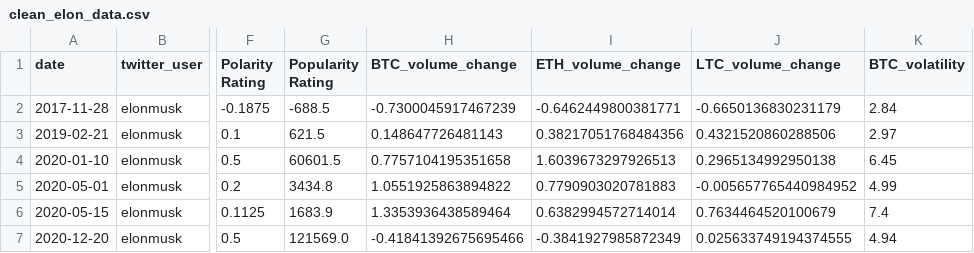
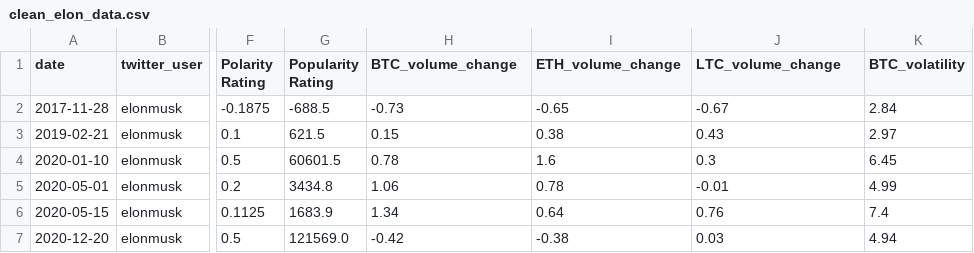
Before and after one commit to mnewk555/Project1_CryptoSentiment, a CSV file: data/clean_data/clean_elon_data.csv, drawn as a sheet; only a part is shown, gaps mark what is left out; the diff names each change by its address in the sheet, - before the commit and + after, or states it on an @@ line.

```diff
--- a/data/clean_data/clean_elon_data.csv
+++ b/data/clean_data/clean_elon_data.csv
-H2 (BTC_volume_change): -0.7300045917467239
+H2 (BTC_volume_change): -0.73
-I2 (ETH_volume_change): -0.6462449800381771
+I2 (ETH_volume_change): -0.65
-J2 (LTC_volume_change): -0.6650136830231179
+J2 (LTC_volume_change): -0.67
-H3 (BTC_volume_change): 0.148647726481143
+H3 (BTC_volume_change): 0.15
-I3 (ETH_volume_change): 0.38217051768484356
+I3 (ETH_volume_change): 0.38
-J3 (LTC_volume_change): 0.4321520860288506
+J3 (LTC_volume_change): 0.43
-H4 (BTC_volume_change): 0.7757104195351658
+H4 (BTC_volume_change): 0.78
-I4 (ETH_volume_change): 1.6039673297926513
+I4 (ETH_volume_change): 1.6
-J4 (LTC_volume_change): 0.2965134992950138
+J4 (LTC_volume_change): 0.3
-H5 (BTC_volume_change): 1.0551925863894822
+H5 (BTC_volume_change): 1.06
-I5 (ETH_volume_change): 0.7790903020781883
+I5 (ETH_volume_change): 0.78
-J5 (LTC_volume_change): -0.005657765440984952
+J5 (LTC_volume_change): -0.01
-H6 (BTC_volume_change): 1.3353936438589464
+H6 (BTC_volume_change): 1.34
-I6 (ETH_volume_change): 0.6382994572714014
+I6 (ETH_volume_change): 0.64
-J6 (LTC_volume_change): 0.7634464520100679
+J6 (LTC_volume_change): 0.76
-H7 (BTC_volume_change): -0.41841392675695466
+H7 (BTC_volume_change): -0.42
-I7 (ETH_volume_change): -0.3841927985872349
+I7 (ETH_volume_change): -0.38
-J7 (LTC_volume_change): 0.025633749194374555
+J7 (LTC_volume_change): 0.03
```
Also changed, not shown: 2 other files.
